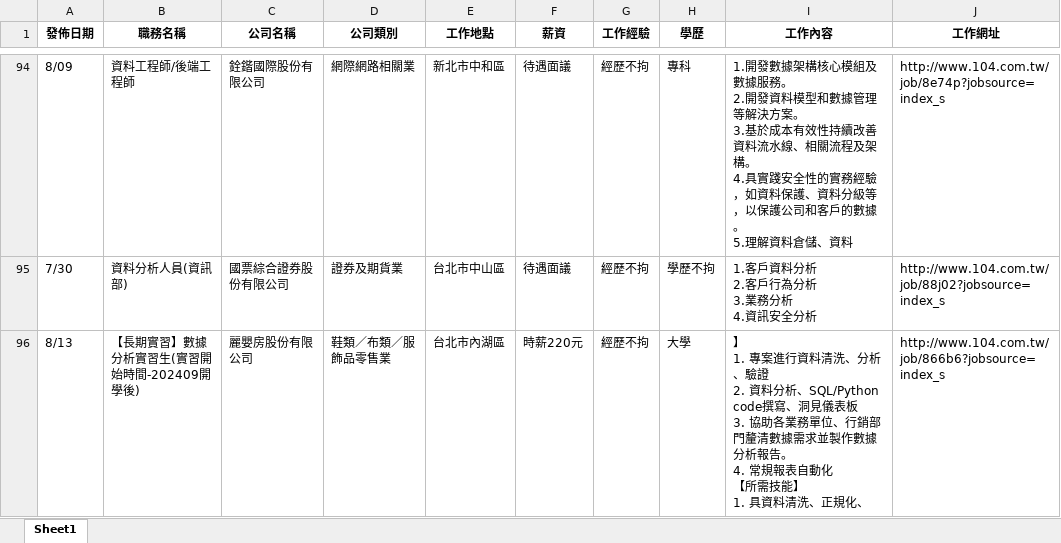
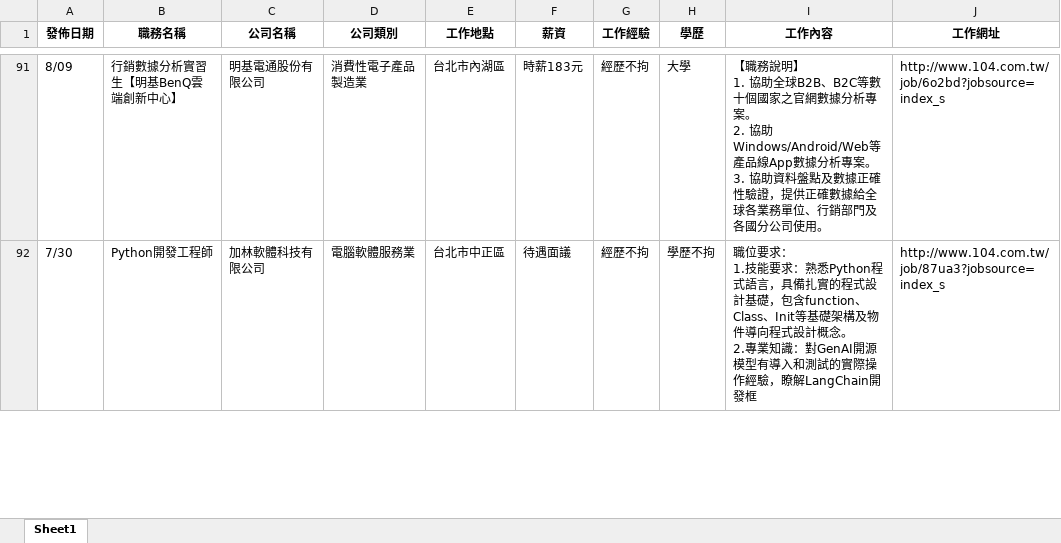
Before and after one commit to lingchiehtai/practice, an Excel workbook: RequestData/jobsearch_data104.xlsx, sheet Sheet1, drawn as a sheet; only a part is shown, gaps mark what is left out; values as stored, in another font and other column widths than the file's, no borders; removed rows and columns are numbered as before the commit, all else as after; ↵ is a line break in a cell; the diff covers the shown part only; the diff names each change by its address in the sheet, - before the commit and + after, or states it on an @@ line.

```diff
--- a/RequestData/jobsearch_data104.xlsx (sheet Sheet1)
+++ b/RequestData/jobsearch_data104.xlsx (sheet Sheet1)
-B91 (職務名稱): 資料工程師/後端工程師
+B91 (職務名稱): 行銷數據分析實習生【明基BenQ雲端創新中心】
-C91 (公司名稱): 銓鍇國際股份有限公司
+C91 (公司名稱): 明基電通股份有限公司
-D91 (公司類別): 網際網路相關業
+D91 (公司類別): 消費性電子產品製造業
-E91 (工作地點): 新北市中和區
+E91 (工作地點): 台北市內湖區
-F91 (薪資): 待遇面議
+F91 (薪資): 時薪183元
-H91 (學歷): 專科
+H91 (學歷): 大學
-I91 (工作內容): 1.開發數據架構核心模組及數據服務。 ↵ 2.開發資料模型和數據管理等解決方案。 ↵ 3.基於成本有效性持續改善資料流水線、相關流程及架構。 ↵ 4.具實踐安全性的實務經驗，如資料保護、資料分級等，以保護公司和客戶的數據。 ↵ 5.理解資料倉儲、資料
+I91 (工作內容): 【職務說明】 ↵ 1. 協助全球B2B、B2C等數十個國家之官網數據分析專案。 ↵ 2. 協助Windows/Android/Web等產品線App數據分析專案。 ↵ 3. 協助資料盤點及數據正確性驗證，提供正確數據給全球各業務單位、行銷部門及各國分公司使用。
-J91 (工作網址): http://www.104.com.tw/job/8e74p?jobsource=index_s
+J91 (工作網址): http://www.104.com.tw/job/6o2bd?jobsource=index_s
-B92 (職務名稱): 資料分析人員(資訊部)
+B92 (職務名稱): Python開發工程師
-C92 (公司名稱): 國票綜合證券股份有限公司
+C92 (公司名稱): 加林軟體科技有限公司
-D92 (公司類別): 證券及期貨業
+D92 (公司類別): 電腦軟體服務業
-E92 (工作地點): 台北市中山區
+E92 (工作地點): 台北市中正區
-I92 (工作內容): 1.客戶資料分析 ↵ 2.客戶行為分析 ↵ 3.業務分析 ↵ 4.資訊安全分析
+I92 (工作內容): 職位要求： ↵ 1.技能要求：熟悉Python程式語言，具備扎實的程式設計基礎，包含function、Class、Init等基礎架構及物件導向程式設計概念。 ↵ 2.專業知識：對GenAI開源模型有導入和測試的實際操作經驗，瞭解LangChain開發框
-J92 (工作網址): http://www.104.com.tw/job/88j02?jobsource=index_s
+J92 (工作網址): http://www.104.com.tw/job/87ua3?jobsource=index_s
-row 96: 8/13 | 【長期實習】數據分析實習生(實習開始時間-202409開學後) | 麗嬰房股份有限公司 | 鞋類／布類／服飾品零售業 | 台北市內湖區 | 時薪220元 | 經歷不拘 | 大學 | 】 ↵ 1. 專案進行資料清洗、分析、驗證 ↵ 2. 資料分析、SQL/Python code撰寫、洞見儀表板 ↵ 3. 協助各業務單位、行銷部門釐清數據需求並製作數據分析報告。 ↵ 4. 常規報表自動化 ↵ 【所需技能】 ↵ 1. 具資料清洗、正規化、 | http://www.104.com.tw/job/866b6?jobsource=index_s
```
Also changed, not shown: 22 added rows, 21 removed rows, 6 moved rows and 47 edited cells elsewhere in this sheet.
